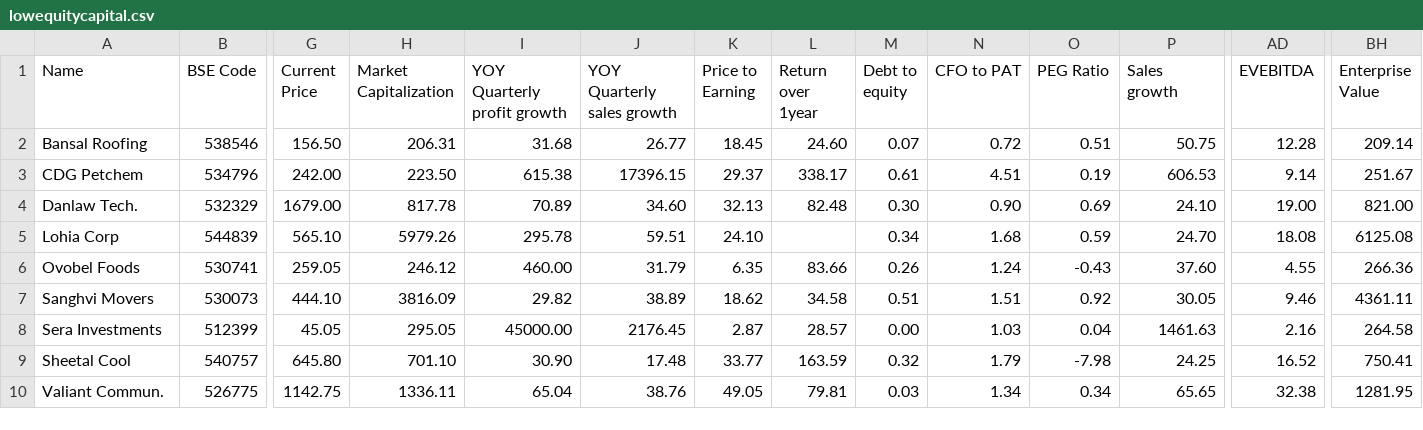
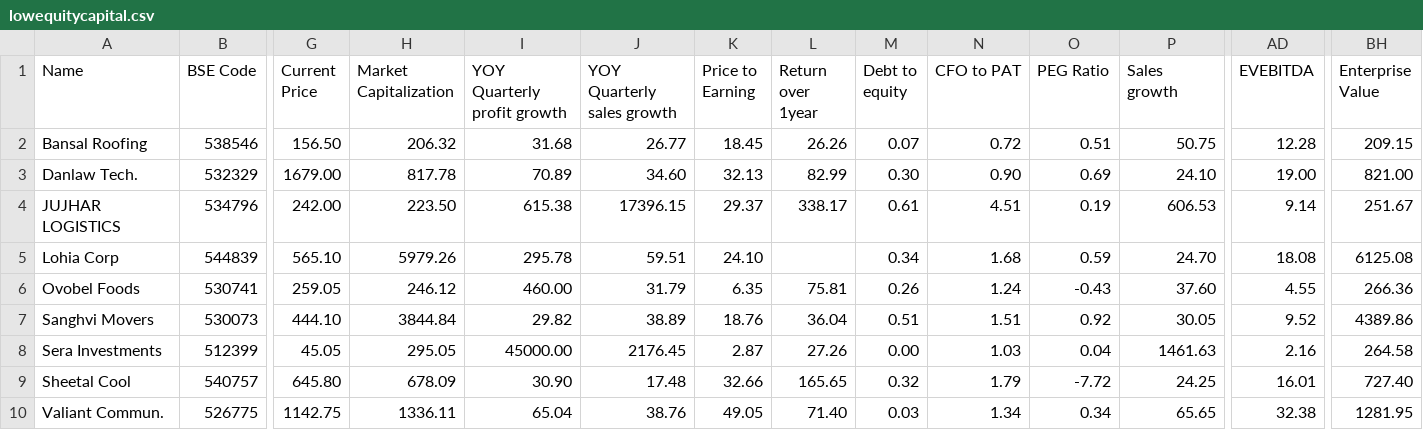
Before and after one commit to radhevrishi/market-cockpit, a CSV file: frontend/public/data/screener/lowequitycapital.csv, drawn as a sheet; only a part is shown, gaps mark what is left out; removed rows and columns are numbered as before the commit, all else as after; rows hold the shown columns only; the diff names each change by its address in the sheet, - before the commit and + after, or states it on an @@ line.

```diff
--- a/frontend/public/data/screener/lowequitycapital.csv
+++ b/frontend/public/data/screener/lowequitycapital.csv
-H2 (Market Capitalization): 206.31
+H2 (Market Capitalization): 206.32
-L2 (Return over 1year): 24.60
+L2 (Return over 1year): 26.26
-BH2 (Enterprise Value): 209.14
+BH2 (Enterprise Value): 209.15
-row 3: CDG Petchem | 534796 | 242.00 | 223.50 | 615.38 | 17396.15 | 29.37 | 338.17 | 0.61 | 4.51 | 0.19 | 606.53 | 9.14 | 251.67
-L3 (Return over 1year): 82.48
+L3 (Return over 1year): 82.99
+row 4: JUJHAR LOGISTICS | 534796 | 242.00 | 223.50 | 615.38 | 17396.15 | 29.37 | 338.17 | 0.61 | 4.51 | 0.19 | 606.53 | 9.14 | 251.67
-L6 (Return over 1year): 83.66
+L6 (Return over 1year): 75.81
-H7 (Market Capitalization): 3816.09
+H7 (Market Capitalization): 3844.84
-K7 (Price to Earning): 18.62
+K7 (Price to Earning): 18.76
-L7 (Return over 1year): 34.58
+L7 (Return over 1year): 36.04
-AD7 (EVEBITDA): 9.46
+AD7 (EVEBITDA): 9.52
-BH7 (Enterprise Value): 4361.11
+BH7 (Enterprise Value): 4389.86
-L8 (Return over 1year): 28.57
+L8 (Return over 1year): 27.26
-H9 (Market Capitalization): 701.10
+H9 (Market Capitalization): 678.09
-K9 (Price to Earning): 33.77
+K9 (Price to Earning): 32.66
-L9 (Return over 1year): 163.59
+L9 (Return over 1year): 165.65
-O9 (PEG Ratio): -7.98
+O9 (PEG Ratio): -7.72
-AD9 (EVEBITDA): 16.52
+AD9 (EVEBITDA): 16.01
-BH9 (Enterprise Value): 750.41
+BH9 (Enterprise Value): 727.40
-L10 (Return over 1year): 79.81
+L10 (Return over 1year): 71.40
```
Also changed, not shown: frontend/public/data/screener/future-leaders.csv, frontend/public/data/screener/great-results-and-pullback.csv, 17 other files.
